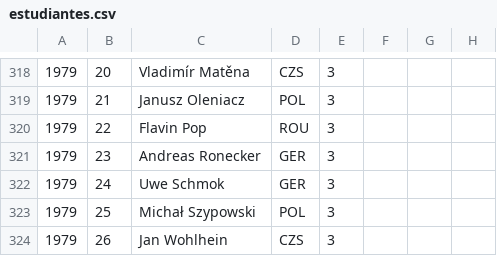
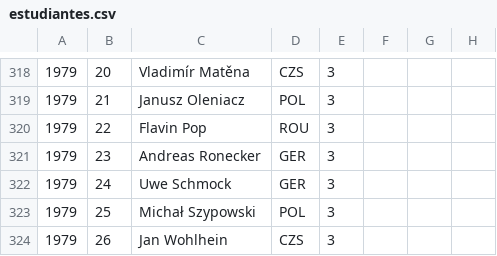
Before and after one commit to abeakkas/ipho-unofficial.org, a CSV file: search/estudiantes.csv, drawn as a sheet; only a part is shown, gaps mark what is left out.

Commit message:
Fixed Uwe Schmock's name

```diff
--- a/search/estudiantes.csv
+++ b/search/estudiantes.csv
@@ -321,3 +321,3 @@
 1979,23,Andreas Ronecker,GER,3,,,
-1979,24,Uwe Schmok,GER,3,,,
+1979,24,Uwe Schmock,GER,3,,,
 1979,25,Michał Szypowski,POL,3,,,
```
Also changed, not shown: src/database/estudiantes.csv, 2 other files.
